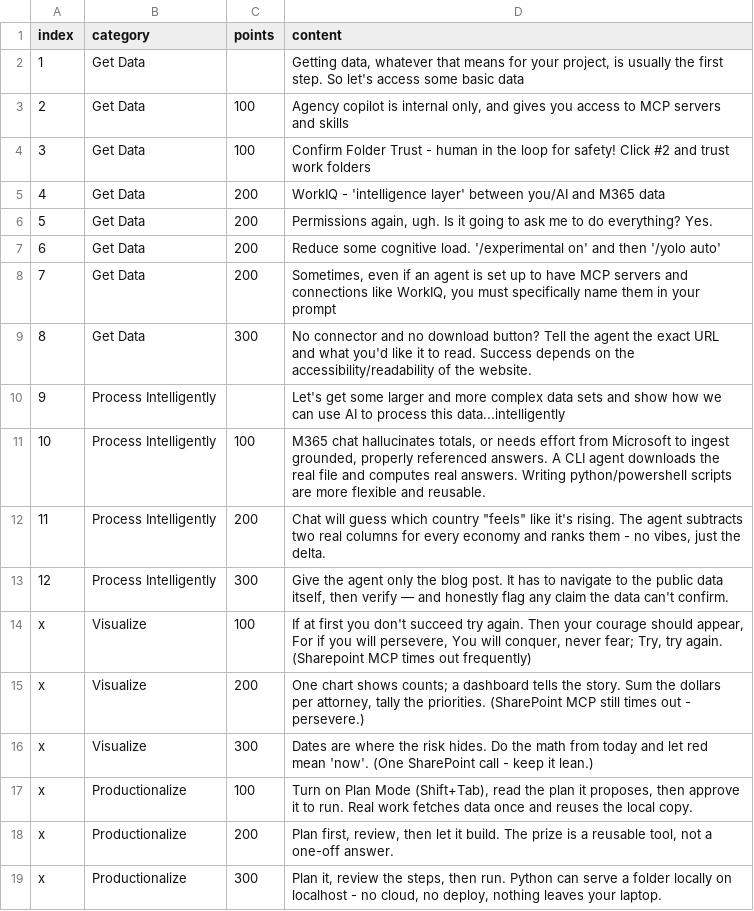
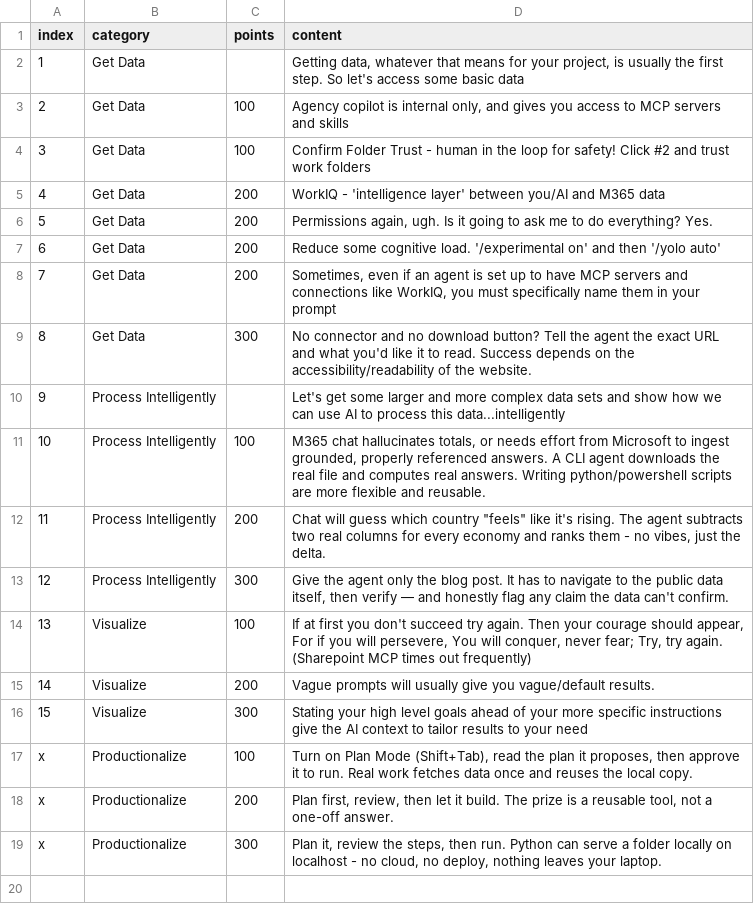
Before and after one commit to TaldAtMicrosoft/vibecoding-jeopardy, a CSV file: data/tips.csv, drawn as a sheet.

```diff
--- a/data/tips.csv
+++ b/data/tips.csv
@@ -13,5 +13,5 @@ index,category,points,content
 12,Process Intelligently,300,"Give the agent only the blog post. It has to navigate to the public data itself, then verify — and honestly flag any claim the data can't confirm."
-x,Visualize,100,"If at first you don't succeed try again. Then your courage should appear, For if you will persevere, You will conquer, never fear; Try, try again. (Sharepoint MCP times out frequently)"
-x,Visualize,200,"One chart shows counts; a dashboard tells the story. Sum the dollars per attorney, tally the priorities. (SharePoint MCP still times out - persevere.)"
-x,Visualize,300,Dates are where the risk hides. Do the math from today and let red mean 'now'. (One SharePoint call - keep it lean.)
+13,Visualize,100,"If at first you don't succeed try again. Then your courage should appear, For if you will persevere, You will conquer, never fear; Try, try again. (Sharepoint MCP times out frequently)"
+14,Visualize,200,"Vague prompts will usually give you vague/default results."
+15,Visualize,300,"Stating your high level goals ahead of your more specific instructions give the AI context to tailor results to your need"
 x,Productionalize,100,"Turn on Plan Mode (Shift+Tab), read the plan it proposes, then approve it to run. Real work fetches data once and reuses the local copy."
```
Also changed, not shown: 2 other files.
